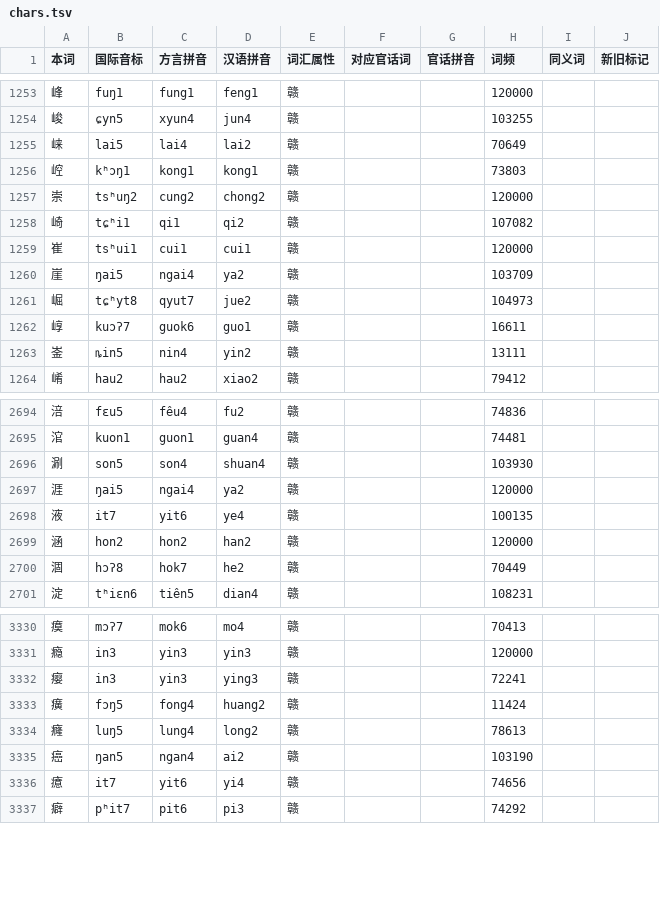
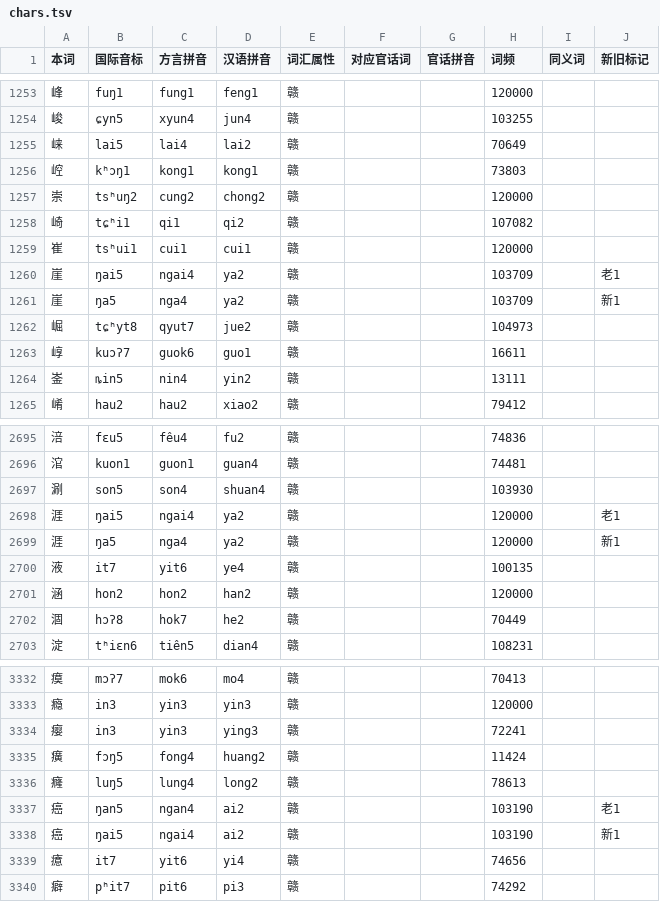
Before and after one commit to Doohaey/GonnyuGeneralIME, a TSV file: resources/regions/lancong/dictionaries/chars.tsv, drawn as a sheet; only a part is shown, gaps mark what is left out.

Commit message:
data(lancong): add new-style readings and 搦得 hint

```diff
--- a/resources/regions/lancong/dictionaries/chars.tsv
+++ b/resources/regions/lancong/dictionaries/chars.tsv
@@ -1259,3 +1259,4 @@
 崔	tsʰui1	cui1	cui1	赣			120000		
-崖	ŋai5	ngai4	ya2	赣			103709		
+崖	ŋai5	ngai4	ya2	赣			103709		老1
+崖	ŋa5	nga4	ya2	赣			103709		新1
 崛	tɕʰyt8	qyut7	jue2	赣			104973		
@@ -2696,3 +2697,4 @@
 涮	son5	son4	shuan4	赣			103930		
-涯	ŋai5	ngai4	ya2	赣			120000		
+涯	ŋai5	ngai4	ya2	赣			120000		老1
+涯	ŋa5	nga4	ya2	赣			120000		新1
 液	it7	yit6	ye4	赣			100135		
@@ -3334,3 +3336,4 @@
 癃	luŋ5	lung4	long2	赣			78613		
-癌	ŋan5	ngan4	ai2	赣			103190		
+癌	ŋan5	ngan4	ai2	赣			103190		老1
+癌	ŋai5	ngai4	ai2	赣			103190		新1
 癔	it7	yit6	yi4	赣			74656		
```
Also changed, not shown: resources/regions/lancong/dictionaries/gan_words.tsv.
